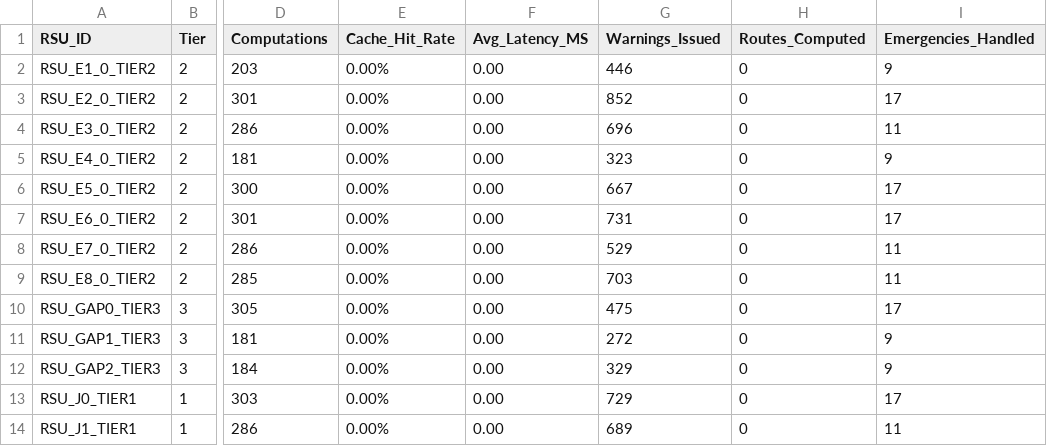
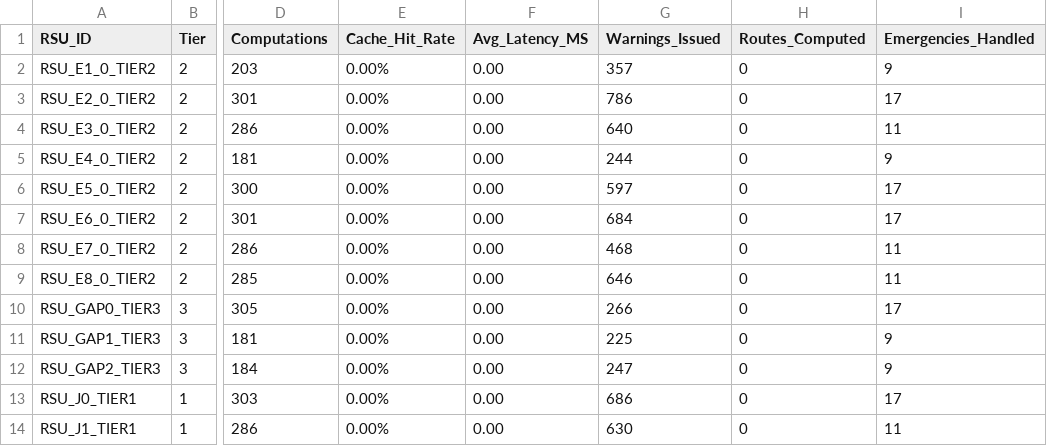
Before and after one commit to Somanath2314/vanet_final_v3, a CSV file: sumo_simulation/output_rule_edge/edge_metrics.csv, drawn as a sheet; only a part is shown, gaps mark what is left out; the diff names each change by its address in the sheet, - before the commit and + after, or states it on an @@ line.

Commit message:
metrics are fine

```diff
--- a/sumo_simulation/output_rule_edge/edge_metrics.csv
+++ b/sumo_simulation/output_rule_edge/edge_metrics.csv
-G2 (Warnings_Issued): 446
+G2 (Warnings_Issued): 357
-G3 (Warnings_Issued): 852
+G3 (Warnings_Issued): 786
-G4 (Warnings_Issued): 696
+G4 (Warnings_Issued): 640
-G5 (Warnings_Issued): 323
+G5 (Warnings_Issued): 244
-G6 (Warnings_Issued): 667
+G6 (Warnings_Issued): 597
-G7 (Warnings_Issued): 731
+G7 (Warnings_Issued): 684
-G8 (Warnings_Issued): 529
+G8 (Warnings_Issued): 468
-G9 (Warnings_Issued): 703
+G9 (Warnings_Issued): 646
-G10 (Warnings_Issued): 475
+G10 (Warnings_Issued): 266
-G11 (Warnings_Issued): 272
+G11 (Warnings_Issued): 225
-G12 (Warnings_Issued): 329
+G12 (Warnings_Issued): 247
-G13 (Warnings_Issued): 729
+G13 (Warnings_Issued): 686
-G14 (Warnings_Issued): 689
+G14 (Warnings_Issued): 630
```
Also changed, not shown: 11 other files.
